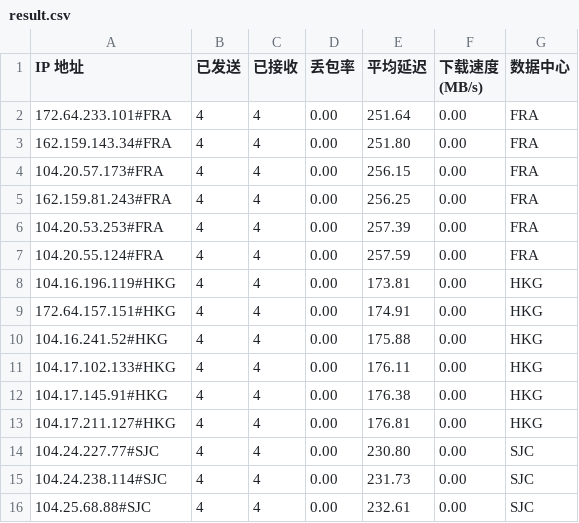
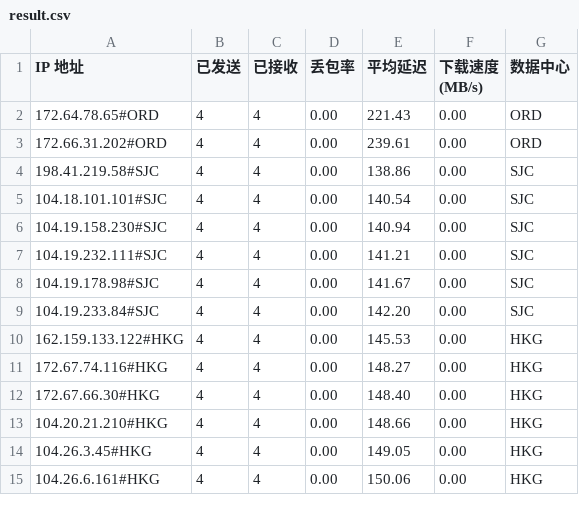
Before and after one commit to lls94/cf-address, a CSV file: dist/result.csv, drawn as a sheet; only a part is shown; the diff covers the shown part only.

```diff
--- a/dist/result.csv
+++ b/dist/result.csv
@@ -1,16 +1,15 @@
 IP 地址,已发送,已接收,丢包率,平均延迟,下载速度 (MB/s),数据中心
-172.64.233.101#FRA,4,4,0.00,251.64,0.00,FRA
-162.159.143.34#FRA,4,4,0.00,251.80,0.00,FRA
-104.20.57.173#FRA,4,4,0.00,256.15,0.00,FRA
-162.159.81.243#FRA,4,4,0.00,256.25,0.00,FRA
-104.20.53.253#FRA,4,4,0.00,257.39,0.00,FRA
-104.20.55.124#FRA,4,4,0.00,257.59,0.00,FRA
-104.16.196.119#HKG,4,4,0.00,173.81,0.00,HKG
-172.64.157.151#HKG,4,4,0.00,174.91,0.00,HKG
-104.16.241.52#HKG,4,4,0.00,175.88,0.00,HKG
-104.17.102.133#HKG,4,4,0.00,176.11,0.00,HKG
-104.17.145.91#HKG,4,4,0.00,176.38,0.00,HKG
-104.17.211.127#HKG,4,4,0.00,176.81,0.00,HKG
-104.24.227.77#SJC,4,4,0.00,230.80,0.00,SJC
-104.24.238.114#SJC,4,4,0.00,231.73,0.00,SJC
-104.25.68.88#SJC,4,4,0.00,232.61,0.00,SJC
+172.64.78.65#ORD,4,4,0.00,221.43,0.00,ORD
+172.66.31.202#ORD,4,4,0.00,239.61,0.00,ORD
+198.41.219.58#SJC,4,4,0.00,138.86,0.00,SJC
+104.18.101.101#SJC,4,4,0.00,140.54,0.00,SJC
+104.19.158.230#SJC,4,4,0.00,140.94,0.00,SJC
+104.19.232.111#SJC,4,4,0.00,141.21,0.00,SJC
+104.19.178.98#SJC,4,4,0.00,141.67,0.00,SJC
+104.19.233.84#SJC,4,4,0.00,142.20,0.00,SJC
+162.159.133.122#HKG,4,4,0.00,145.53,0.00,HKG
+172.67.74.116#HKG,4,4,0.00,148.27,0.00,HKG
+172.67.66.30#HKG,4,4,0.00,148.40,0.00,HKG
+104.20.21.210#HKG,4,4,0.00,148.66,0.00,HKG
+104.26.3.45#HKG,4,4,0.00,149.05,0.00,HKG
+104.26.6.161#HKG,4,4,0.00,150.06,0.00,HKG
```
Also changed, not shown: 4 removed rows and 22 edited cells elsewhere in this file, 1 other file.
